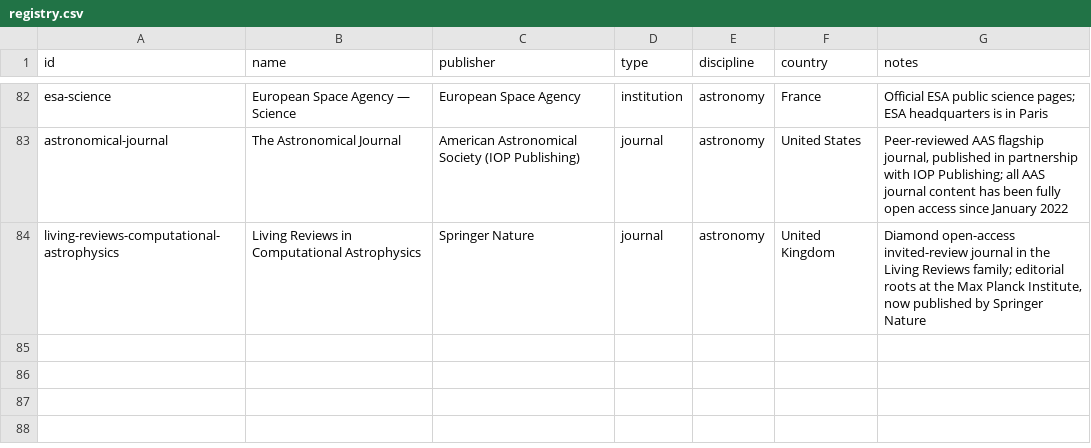
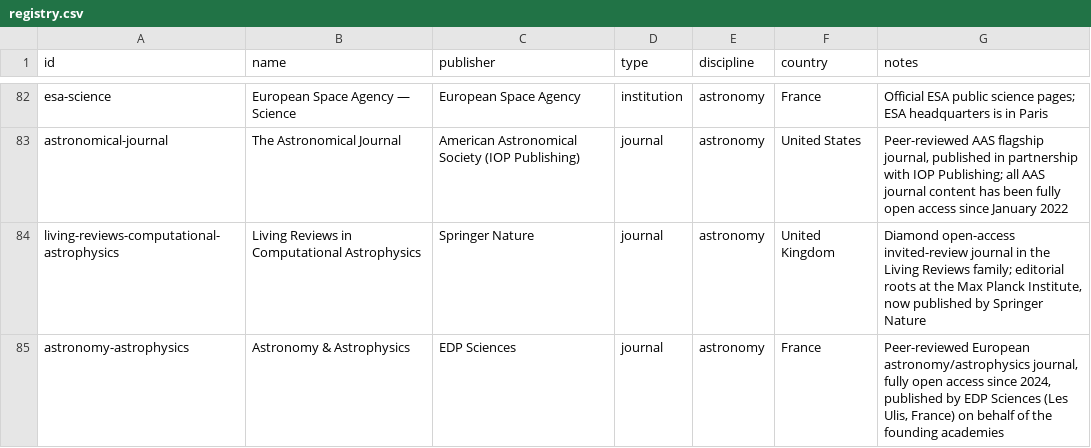
Before and after one commit to Kamaya22/recherche-hebdo, a CSV file: data/registry.csv, drawn as a sheet; only a part is shown, gaps mark what is left out; the diff names each change by its address in the sheet, - before the commit and + after, or states it on an @@ line.

```diff
--- a/data/registry.csv
+++ b/data/registry.csv
+row 85: astronomy-astrophysics | Astronomy & Astrophysics | EDP Sciences | journal | astronomy | France | Peer-reviewed European astronomy/astrophysics journal, fully open access since 2024, published by EDP Sciences (Les Ulis, France) on behalf of the founding academies
```
Also changed, not shown: 2 other files.
